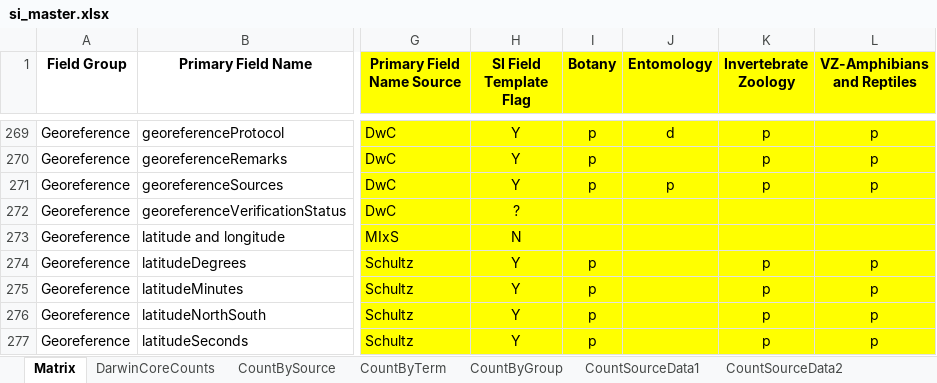
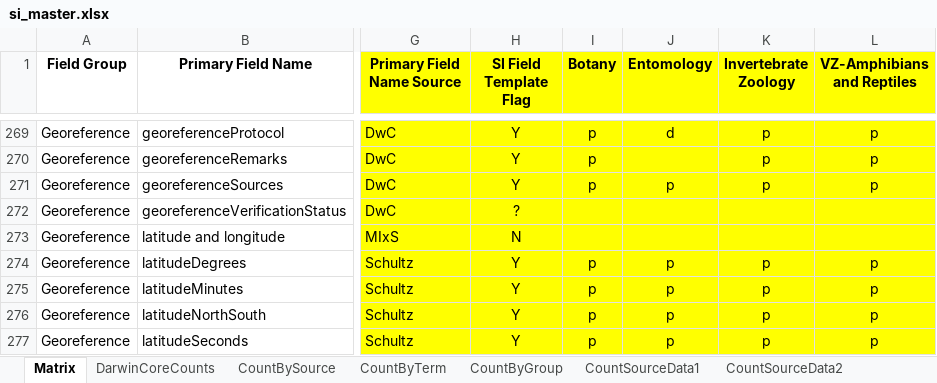
Before and after one commit to biocodellc/biocode-fims, an Excel workbook: Documents/Smithsonian/si_master.xlsx, sheet Matrix, drawn as a sheet; only a part is shown, gaps mark what is left out; values as stored, in another font and other column widths than the file's, no borders; the diff covers the shown part only; the diff names each change by its address in the sheet, - before the commit and + after, or states it on an @@ line.

```diff
--- a/Documents/Smithsonian/si_master.xlsx (sheet Matrix)
+++ b/Documents/Smithsonian/si_master.xlsx (sheet Matrix)
-J274:J277 (Entomology): (empty)
+J274:J277 (Entomology): p
```
Also changed, not shown: 3 added rows, 1 removed row, 38 edited cells and cell formats elsewhere in this sheet, formulas that keep their value, charts or pictures, 11 other files.
